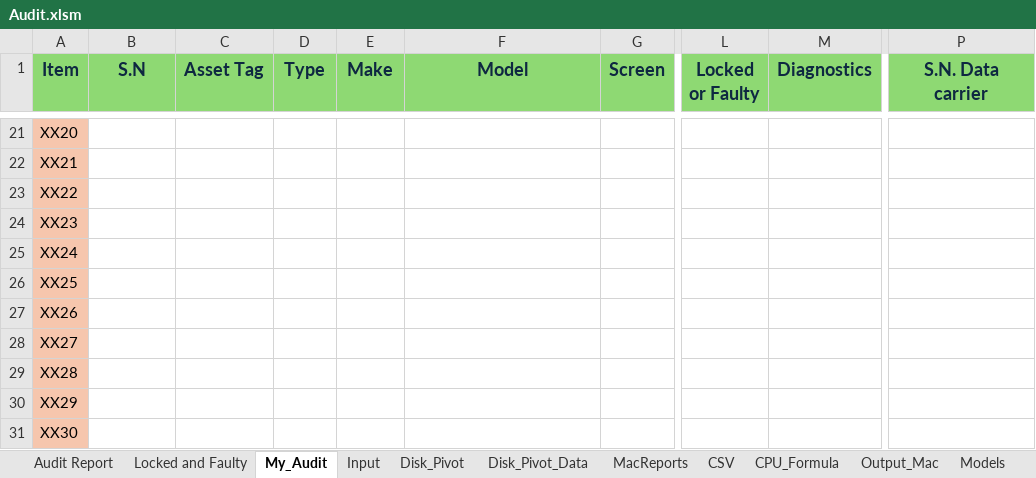
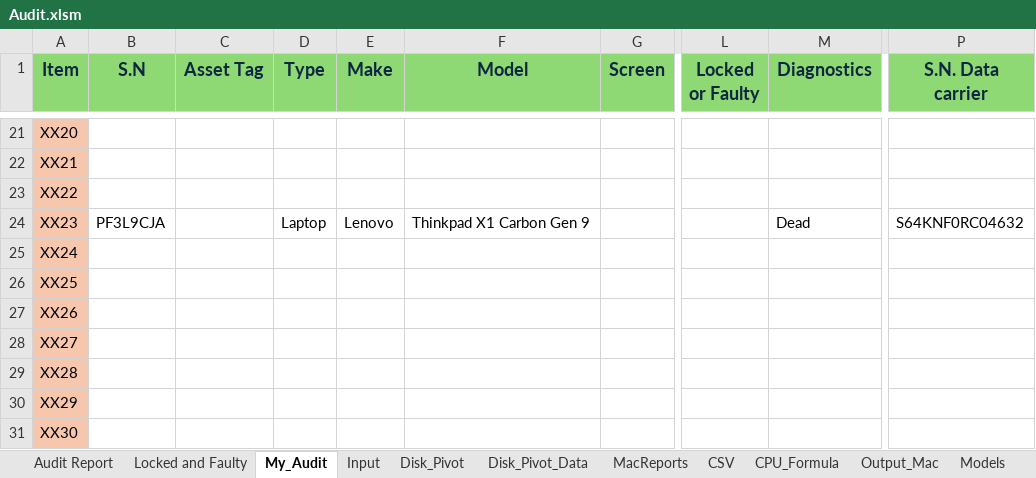
Before and after one commit to tomer-shuru/Audit, an Excel workbook: Audit.xlsm, sheet My_Audit, drawn as a sheet; only a part is shown, gaps mark what is left out; values as stored, in another font and other column widths than the file's, no borders; the diff names each change by its address in the sheet, - before the commit and + after, or states it on an @@ line.

```diff
--- a/Audit.xlsm (sheet My_Audit)
+++ b/Audit.xlsm (sheet My_Audit)
-B24 (S.N): (empty)
+B24 (S.N): PF3L9CJA
-D24 (Type): (empty)
+D24 (Type): Laptop
-E24 (Make): (empty)
+E24 (Make): Lenovo
-F24 (Model): (empty)
+F24 (Model): Thinkpad X1 Carbon Gen 9
-M24 (Diagnostics): (empty)
+M24 (Diagnostics): Dead
-P24 (S.N. Data carrier): (empty)
+P24 (S.N. Data carrier): S64KNF0RC04632
```
Also changed, not shown: sheet Output_Mac, sheet Audit Report, sheet Input, formulas that keep their value, hidden cells.
